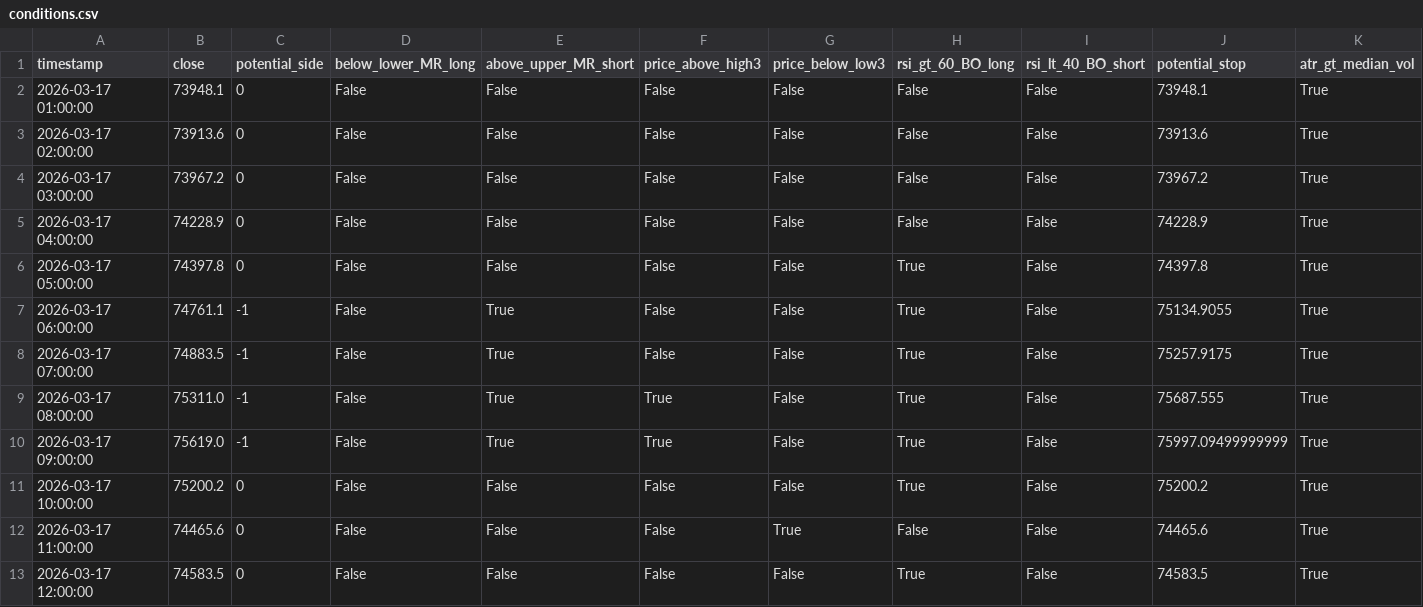
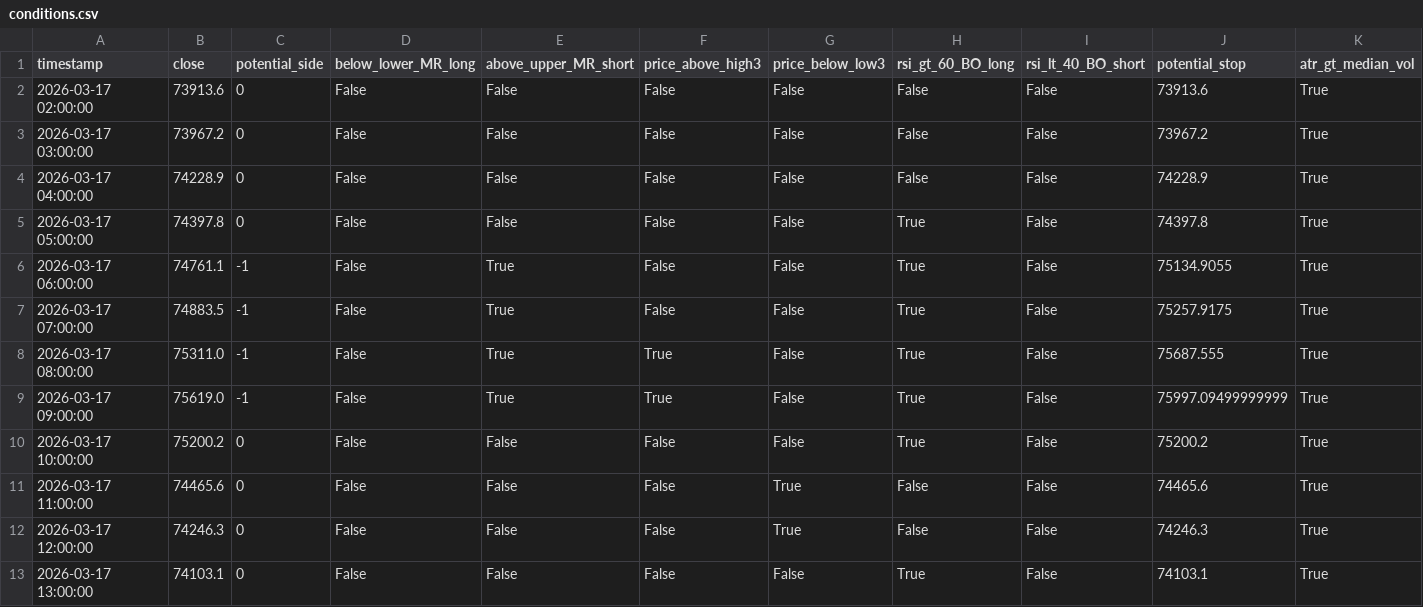
Before and after one commit to cdavocazh/btc-db-v3-cron, a CSV file: backtest_results/conditions.csv, drawn as a sheet.

```diff
--- a/backtest_results/conditions.csv
+++ b/backtest_results/conditions.csv
@@ -1,3 +1,2 @@
 timestamp,close,potential_side,below_lower_MR_long,above_upper_MR_short,price_above_high3,price_below_low3,rsi_gt_60_BO_long,rsi_lt_40_BO_short,potential_stop,atr_gt_median_vol
-2026-03-17 01:00:00,73948.1,0,False,False,False,False,False,False,73948.1,True
 2026-03-17 02:00:00,73913.6,0,False,False,False,False,False,False,73913.6,True
@@ -12,2 +11,3 @@ timestamp,close,potential_side,below_lower_MR_long,above_upper_MR_short,price_ab
 2026-03-17 11:00:00,74465.6,0,False,False,False,True,False,False,74465.6,True
-2026-03-17 12:00:00,74583.5,0,False,False,False,False,True,False,74583.5,True
+2026-03-17 12:00:00,74246.3,0,False,False,False,True,False,False,74246.3,True
+2026-03-17 13:00:00,74103.1,0,False,False,False,False,True,False,74103.1,True
```
Also changed, not shown: backtest_results/indicators.csv, 3 other files.
